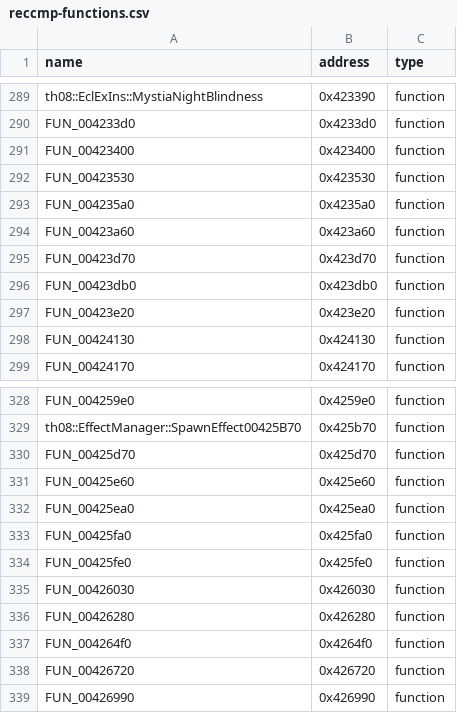
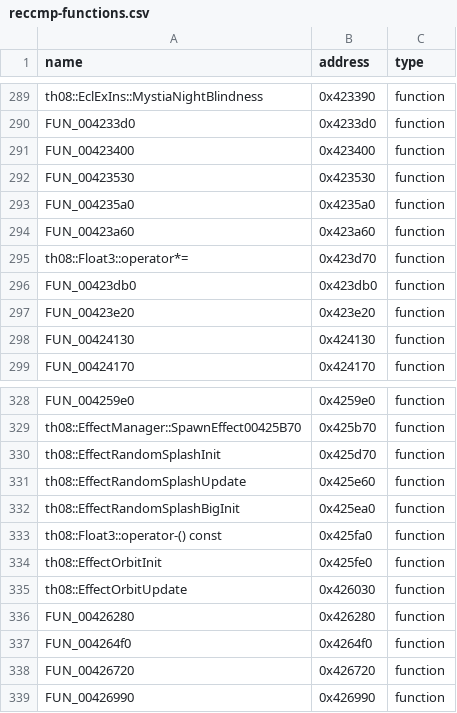
Before and after one commit to koishikois259/th08-multi, a CSV file: config/reccmp-functions.csv, drawn as a sheet; only a part is shown, gaps mark what is left out.

```diff
--- a/config/reccmp-functions.csv
+++ b/config/reccmp-functions.csv
@@ -294,3 +294,3 @@ FUN_004235a0,0x4235a0,function
 FUN_00423a60,0x423a60,function
-FUN_00423d70,0x423d70,function
+th08::Float3::operator*=,0x423d70,function
 FUN_00423db0,0x423db0,function
@@ -329,8 +329,8 @@ FUN_004259e0,0x4259e0,function
 th08::EffectManager::SpawnEffect00425B70,0x425b70,function
-FUN_00425d70,0x425d70,function
-FUN_00425e60,0x425e60,function
-FUN_00425ea0,0x425ea0,function
-FUN_00425fa0,0x425fa0,function
-FUN_00425fe0,0x425fe0,function
-FUN_00426030,0x426030,function
+th08::EffectRandomSplashInit,0x425d70,function
+th08::EffectRandomSplashUpdate,0x425e60,function
+th08::EffectRandomSplashBigInit,0x425ea0,function
+th08::Float3::operator-() const,0x425fa0,function
+th08::EffectOrbitInit,0x425fe0,function
+th08::EffectOrbitUpdate,0x426030,function
 FUN_00426280,0x426280,function
```
Also changed, not shown: config/implemented.csv, config/mapping.csv, 7 other files.
